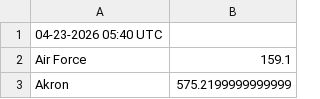
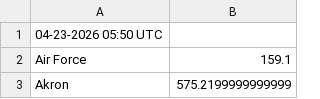
Before and after one commit to joylarc/CharityBowl2026, a CSV file: donations.csv, drawn as a sheet; only a part is shown.

```diff
--- a/donations.csv
+++ b/donations.csv
@@ -1,2 +1,2 @@
-"04-23-2026 05:40 UTC"
+"04-23-2026 05:50 UTC"
 "Air Force","159.1"
```
